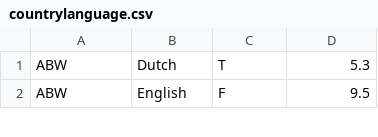
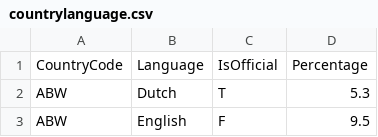
Before and after one commit to sungeunbae/swc_vuw2015, a CSV file: sql-novice-world/data/countrylanguage.csv, drawn as a sheet; only a part is shown; the diff names each change by its address in the sheet, - before the commit and + after, or states it on an @@ line.

```diff
--- a/sql-novice-world/data/countrylanguage.csv
+++ b/sql-novice-world/data/countrylanguage.csv
+row 1: CountryCode | Language | IsOfficial | Percentage
```
Also changed, not shown: sql-novice-world/data/city.csv, sql-novice-world/data/country.csv, 1 other file.
